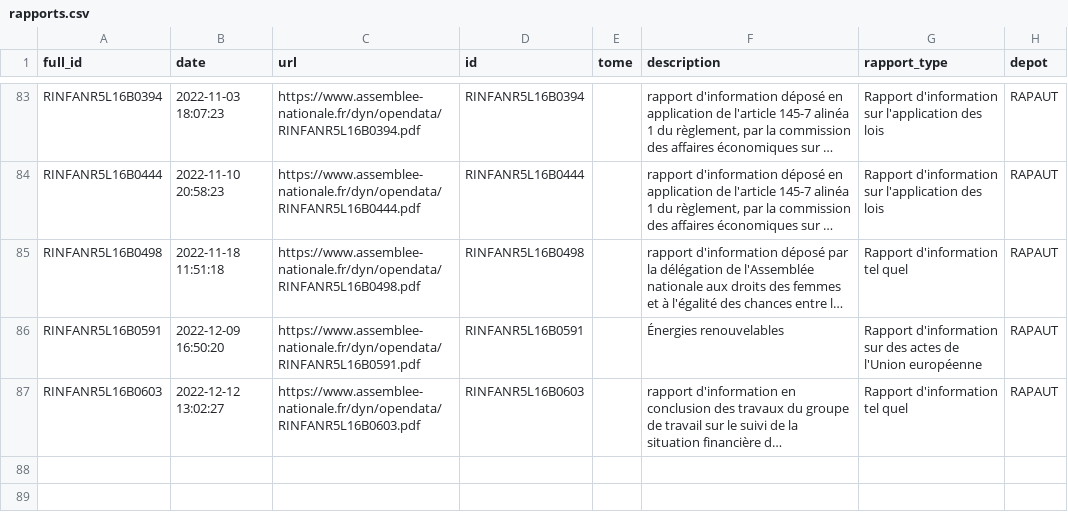
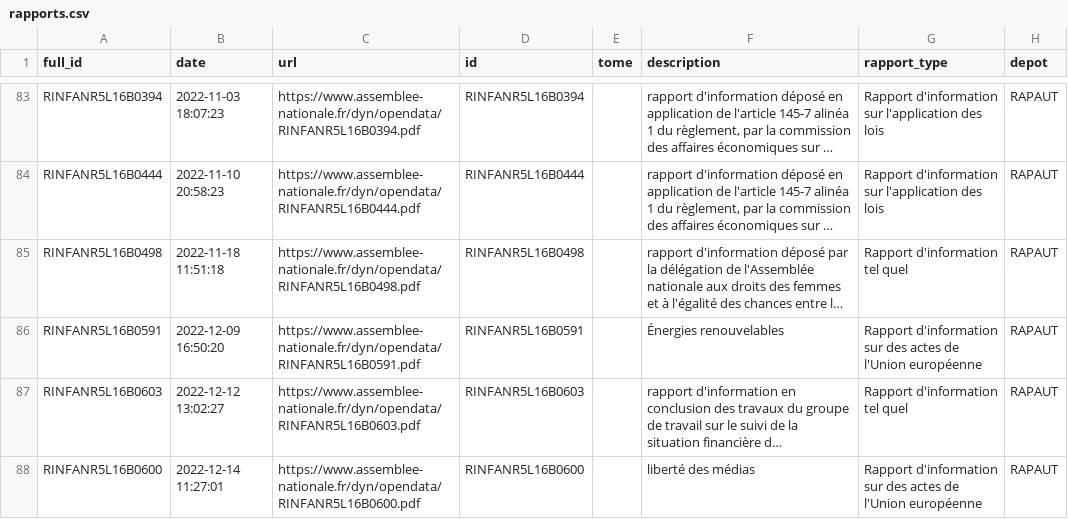
Before and after one commit to seracio/au-rapport, a CSV file: notebooks/rapports.csv, drawn as a sheet; only a part is shown, gaps mark what is left out; long unchanged cells end in …; the diff names each change by its address in the sheet, - before the commit and + after, or states it on an @@ line.

```diff
--- a/notebooks/rapports.csv
+++ b/notebooks/rapports.csv
+row 88: RINFANR5L16B0600 | 2022-12-14 11:27:01 | https://www.assemblee-nationale.fr/dyn/opendata/RINFANR5L16B0600.pdf | RINFANR5L16B0600 |  | liberté des médias | Rapport d'information sur des actes de l'Union européenne | RAPAUT
```
Also changed, not shown: 3 other files.
